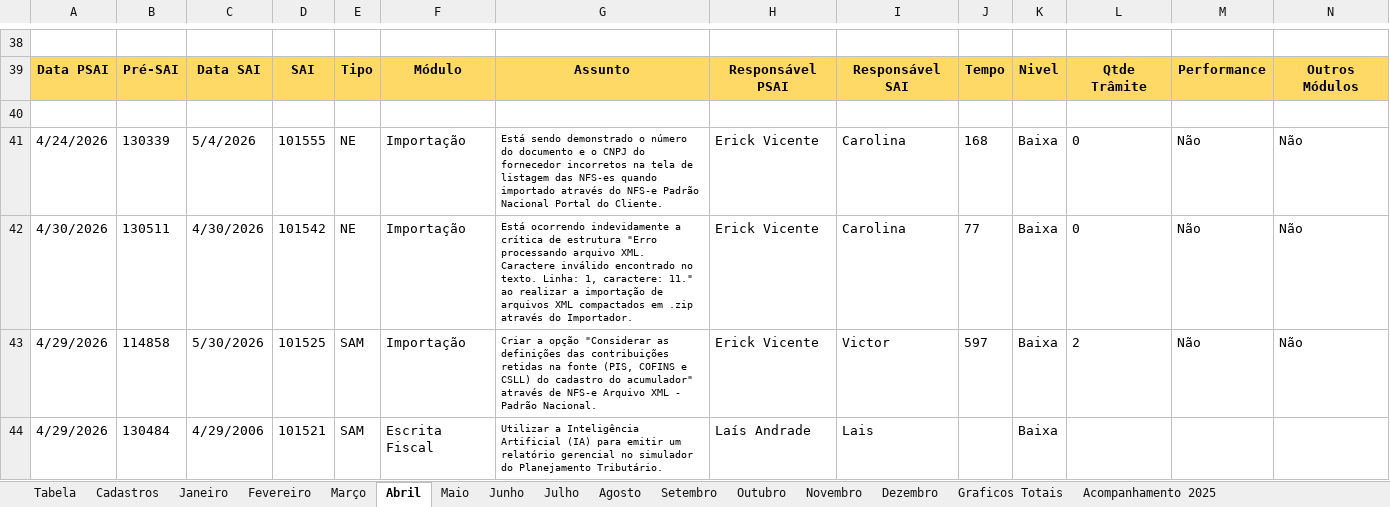
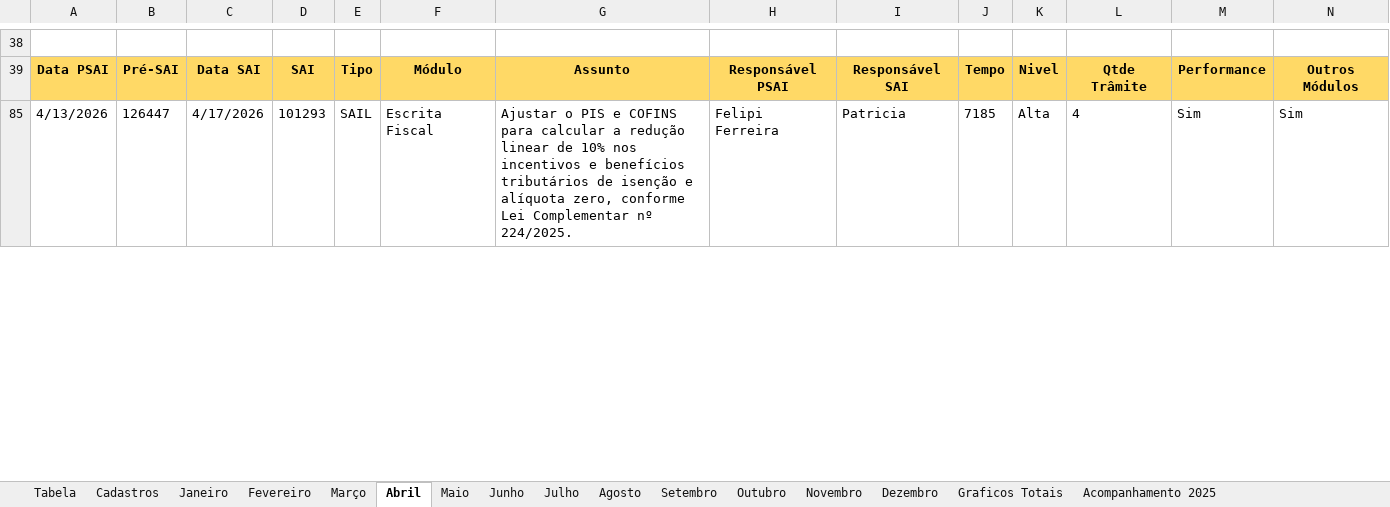
Before and after one commit to RichardsonCorreiaTR/DashboardEscrita, an Excel workbook: data/planilha-escrita-2026.xlsm, sheet Abril, drawn as a sheet; only a part is shown, gaps mark what is left out; the shorter side is filled out with more unchanged rows; values as stored, in another font and other column widths than the file's, no borders; charts and pictures not drawn; rows hold the shown columns only; the diff covers the shown part only; the diff names each change by its address in the sheet, - before the commit and + after, or states it on an @@ line.

```diff
--- a/data/planilha-escrita-2026.xlsm (sheet Abril)
+++ b/data/planilha-escrita-2026.xlsm (sheet Abril)
-row 40: (empty)
@@ row 41 hidden: 4/24/2026 | 130339 | 5/4/2026 | 101555 | NE | Importação | Está sendo demonstrado o número do documento e o CNPJ do fornecedor incorretos na tela de listagem das NFS-es quando importado através do NFS-e Padrão Nacional Portal do Cliente. | Erick Vicente | Carolina | 168 | Baixa | 0 | Não | Não @@
@@ row 42 hidden: 4/30/2026 | 130511 | 4/30/2026 | 101542 | NE | Importação | Está ocorrendo indevidamente a crítica de estrutura "Erro processando arquivo XML. Caractere inválido encontrado no texto. Linha: 1, caractere: 11." ao realizar a importação de arquivos XML compactados em .zip através do Importador. | Erick Vicente | Carolina | 77 | Baixa | 0 | Não | Não @@
@@ row 43 hidden: 4/29/2026 | 114858 | 5/30/2026 | 101525 | SAM | Importação | Criar a opção "Considerar as definições das contribuições retidas na fonte (PIS, COFINS e CSLL) do cadastro do acumulador" através de NFS-e Arquivo XML - Padrão Nacional. | Erick Vicente | Victor | 597 | Baixa | 2 | Não | Não @@
@@ row 44 hidden: 4/29/2026 | 130484 | 4/29/2006 | 101521 | SAM | Escrita Fiscal | Utilizar a Inteligência Artificial (IA) para emitir um relatório gerencial no simulador do Planejamento Tributário. | Laís Andrade | Lais |  | Baixa @@
```
Also changed, not shown: 4 removed rows, 92 hidden or unhidden rows, 45 edited cells and cell formats elsewhere in this sheet, sheet Junho, sheet Fevereiro, sheet Maio, sheet Março, sheet Julho, sheet Janeiro, 5 more sheets, formulas that keep their value, hidden cells, charts or pictures, data/nes-definicao.xlsx, 53 other files.
